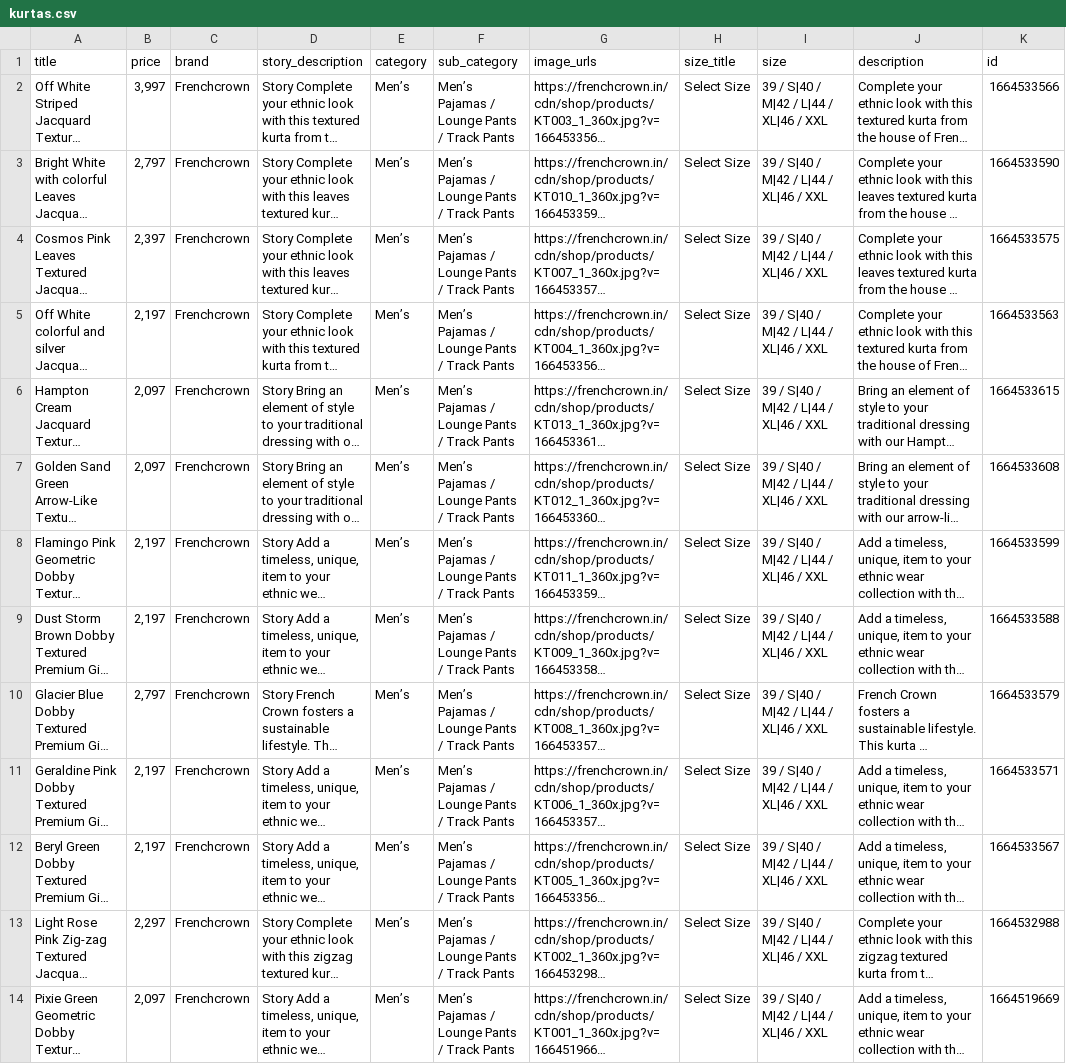
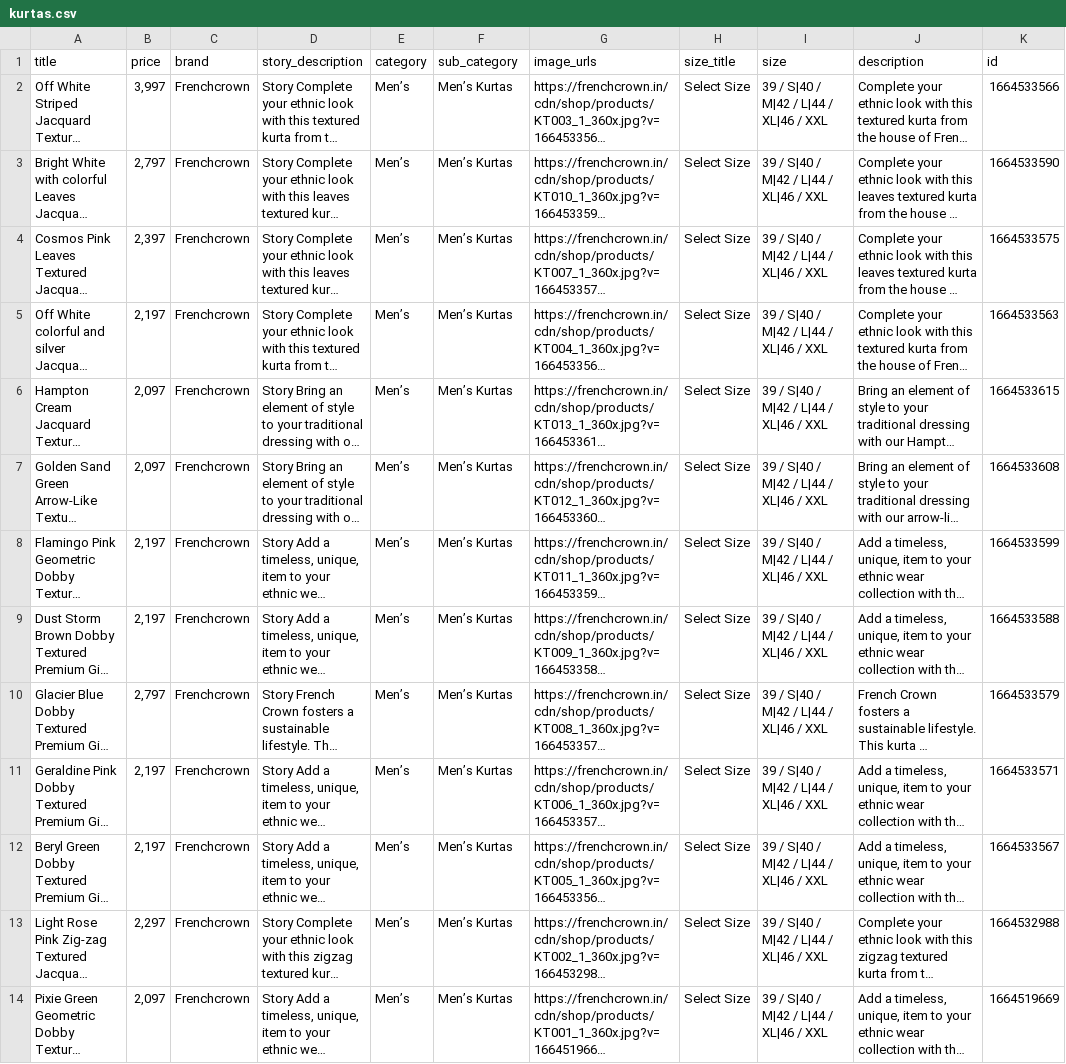
Before and after one commit to TumashenkaAliaksandr/mother_pars, a CSV file: templates/frenchcrown/done_csv/kurtas.csv, drawn as a sheet; long unchanged cells end in …; the diff names each change by its address in the sheet, - before the commit and + after, or states it on an @@ line.

```diff
--- a/templates/frenchcrown/done_csv/kurtas.csv
+++ b/templates/frenchcrown/done_csv/kurtas.csv
-F2:F14 (sub_category): Men’s Pajamas / Lounge Pants / Track Pants
+F2:F14 (sub_category): Men’s Kurtas
```
Also changed, not shown: 4 other files.
